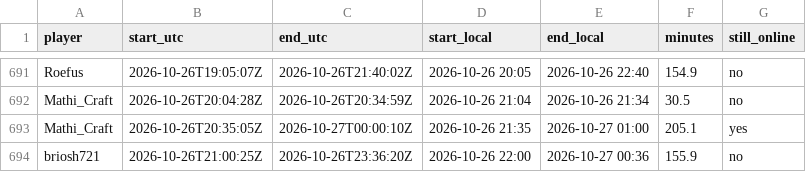
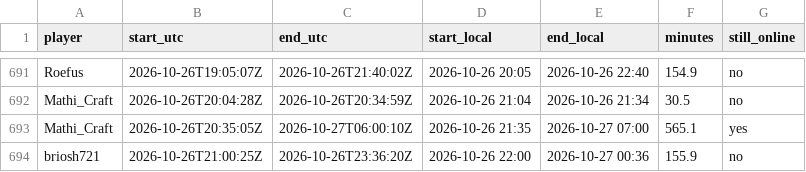
Before and after one commit to mathijsboogaert/Voxel, a CSV file: docs/data/voxel-sessions.csv, drawn as a sheet; only a part is shown, gaps mark what is left out.

```diff
--- a/docs/data/voxel-sessions.csv
+++ b/docs/data/voxel-sessions.csv
@@ -692,3 +692,3 @@ Roefus,2026-10-26T19:05:07Z,2026-10-26T21:40:02Z,2026-10-26 20:05,2026-10-26 22:
 Mathi_Craft,2026-10-26T20:04:28Z,2026-10-26T20:34:59Z,2026-10-26 21:04,2026-10-26 21:34,30.5,no
-Mathi_Craft,2026-10-26T20:35:05Z,2026-10-27T00:00:10Z,2026-10-26 21:35,2026-10-27 01:00,205.1,yes
+Mathi_Craft,2026-10-26T20:35:05Z,2026-10-27T06:00:10Z,2026-10-26 21:35,2026-10-27 07:00,565.1,yes
 briosh721,2026-10-26T21:00:25Z,2026-10-26T23:36:20Z,2026-10-26 22:00,2026-10-27 00:36,155.9,no
```
Also changed, not shown: docs/data/afk-history.csv, docs/data/voxel-hourly.csv, 3 other files.
